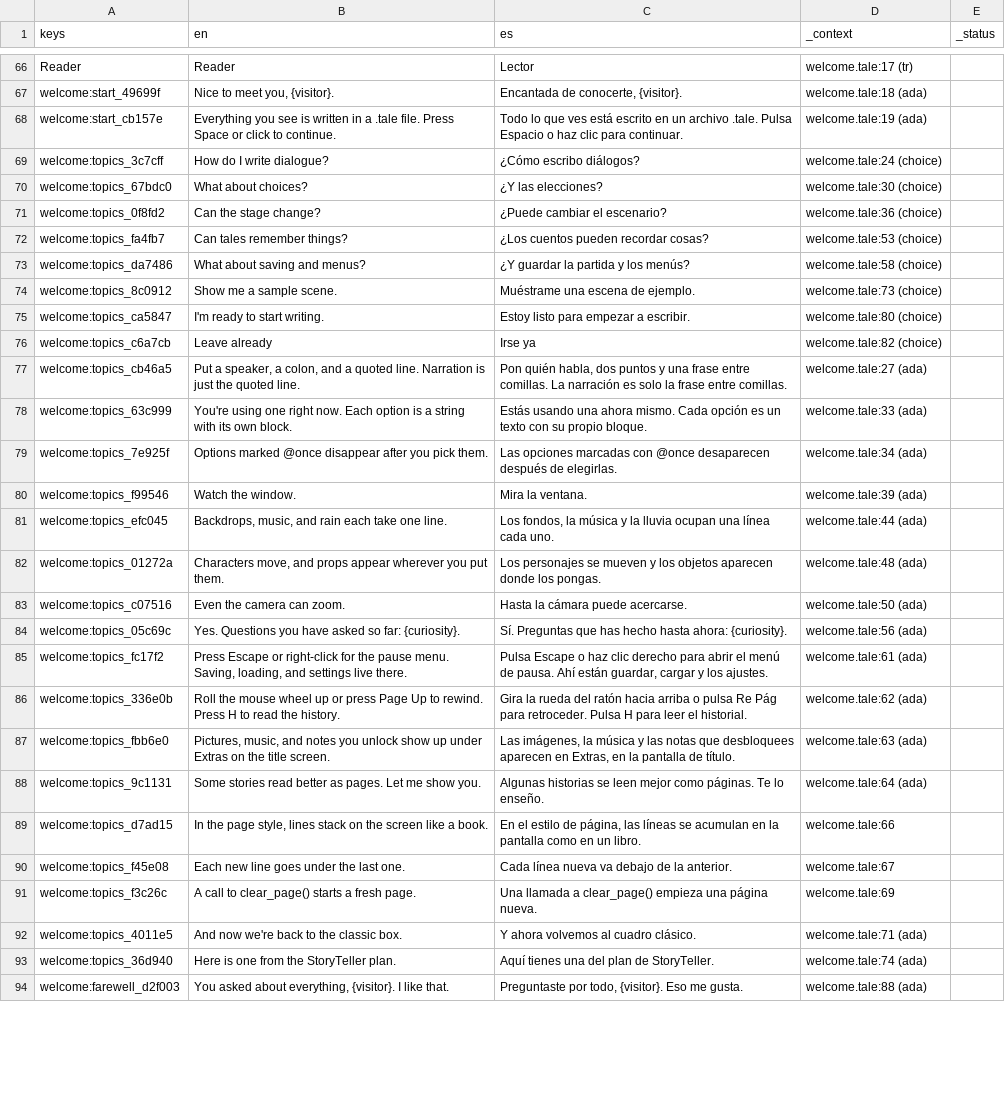
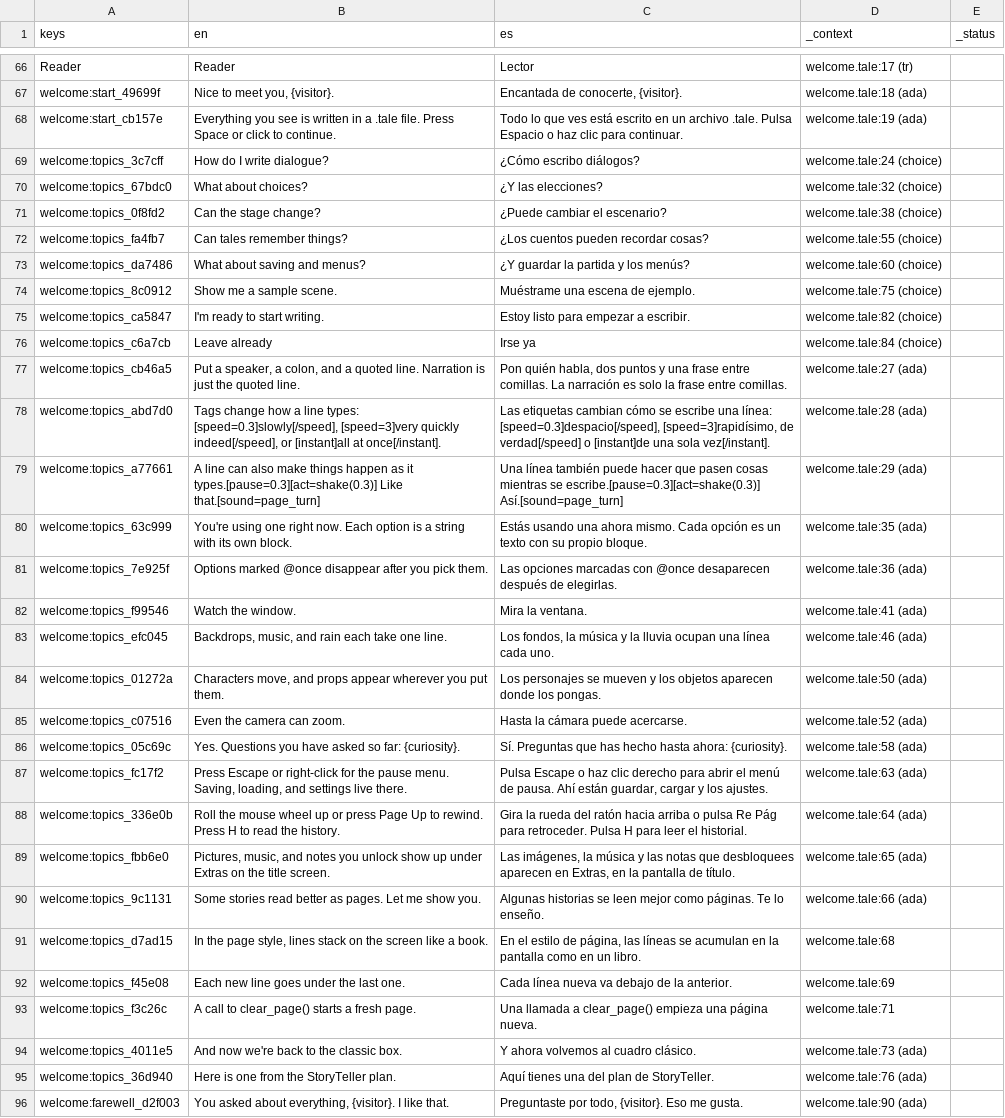
Before and after one commit to drburton/StoryTeller, a CSV file: demo/translations/demo.csv, drawn as a sheet; only a part is shown, gaps mark what is left out; addresses are those after the commit; the diff covers the shown part only; the diff names each change by its address in the sheet, - before the commit and + after, or states it on an @@ line.

```diff
--- a/demo/translations/demo.csv
+++ b/demo/translations/demo.csv
-D70 (_context): welcome.tale:30 (choice)
+D70 (_context): welcome.tale:32 (choice)
-D71 (_context): welcome.tale:36 (choice)
+D71 (_context): welcome.tale:38 (choice)
-D72 (_context): welcome.tale:53 (choice)
+D72 (_context): welcome.tale:55 (choice)
-D73 (_context): welcome.tale:58 (choice)
+D73 (_context): welcome.tale:60 (choice)
-D74 (_context): welcome.tale:73 (choice)
+D74 (_context): welcome.tale:75 (choice)
-D75 (_context): welcome.tale:80 (choice)
+D75 (_context): welcome.tale:82 (choice)
-D76 (_context): welcome.tale:82 (choice)
+D76 (_context): welcome.tale:84 (choice)
+row 78: welcome:topics_abd7d0 | Tags change how a line types: [speed=0.3]slowly[/speed], [speed=3]very quickly indeed[/speed], or [instant]all at once[/instant]. | Las etiquetas cambian cómo se escribe una línea: [speed=0.3]despacio[/speed], [speed=3]rapidísimo, de verdad[/speed] o [instant]de una sola vez[/instant]. | welcome.tale:28 (ada)
+row 79: welcome:topics_a77661 | A line can also make things happen as it types.[pause=0.3][act=shake(0.3)] Like that.[sound=page_turn] | Una línea también puede hacer que pasen cosas mientras se escribe.[pause=0.3][act=shake(0.3)] Así.[sound=page_turn] | welcome.tale:29 (ada)
-D80 (_context): welcome.tale:33 (ada)
+D80 (_context): welcome.tale:35 (ada)
-D81 (_context): welcome.tale:34 (ada)
+D81 (_context): welcome.tale:36 (ada)
-D82 (_context): welcome.tale:39 (ada)
+D82 (_context): welcome.tale:41 (ada)
-D83 (_context): welcome.tale:44 (ada)
+D83 (_context): welcome.tale:46 (ada)
-D84 (_context): welcome.tale:48 (ada)
+D84 (_context): welcome.tale:50 (ada)
-D85 (_context): welcome.tale:50 (ada)
+D85 (_context): welcome.tale:52 (ada)
-D86 (_context): welcome.tale:56 (ada)
+D86 (_context): welcome.tale:58 (ada)
-D87 (_context): welcome.tale:61 (ada)
+D87 (_context): welcome.tale:63 (ada)
-D88 (_context): welcome.tale:62 (ada)
+D88 (_context): welcome.tale:64 (ada)
-D89 (_context): welcome.tale:63 (ada)
+D89 (_context): welcome.tale:65 (ada)
-D90 (_context): welcome.tale:64 (ada)
+D90 (_context): welcome.tale:66 (ada)
-D91 (_context): welcome.tale:66
+D91 (_context): welcome.tale:68
-D92 (_context): welcome.tale:67
+D92 (_context): welcome.tale:69
-D93 (_context): welcome.tale:69
+D93 (_context): welcome.tale:71
-D94 (_context): welcome.tale:71 (ada)
+D94 (_context): welcome.tale:73 (ada)
-D95 (_context): welcome.tale:74 (ada)
+D95 (_context): welcome.tale:76 (ada)
-D96 (_context): welcome.tale:88 (ada)
+D96 (_context): welcome.tale:90 (ada)
```
Also changed, not shown: 3 edited cells elsewhere in this file, 13 other files.
